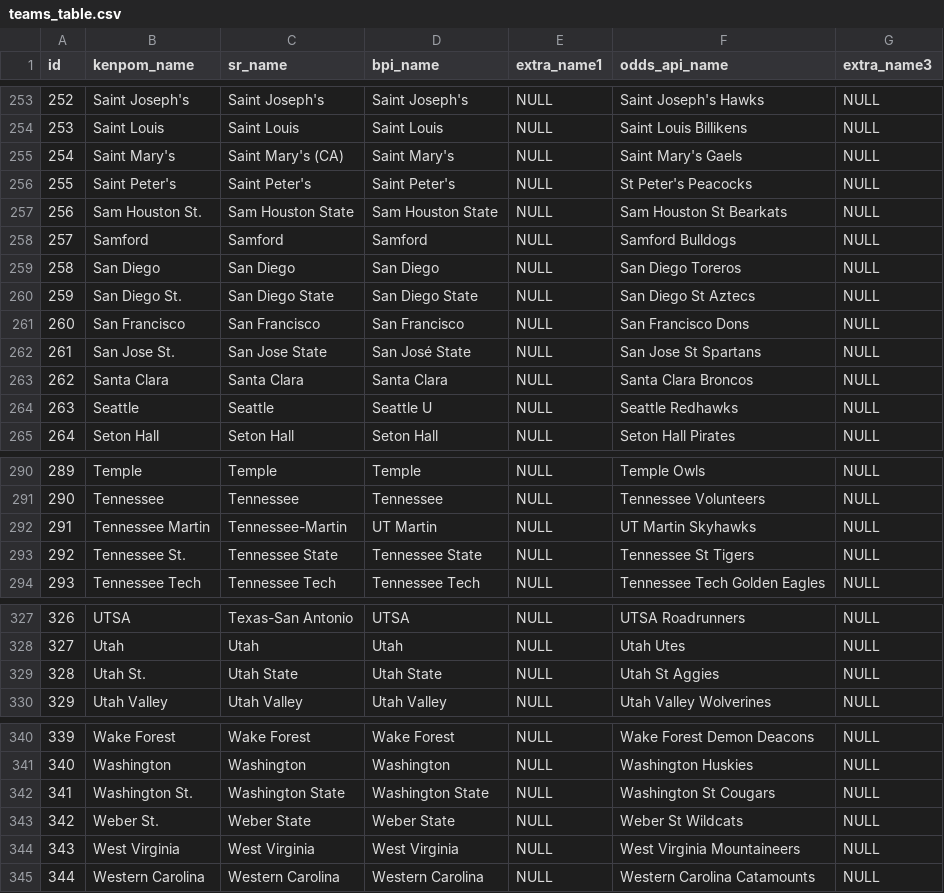
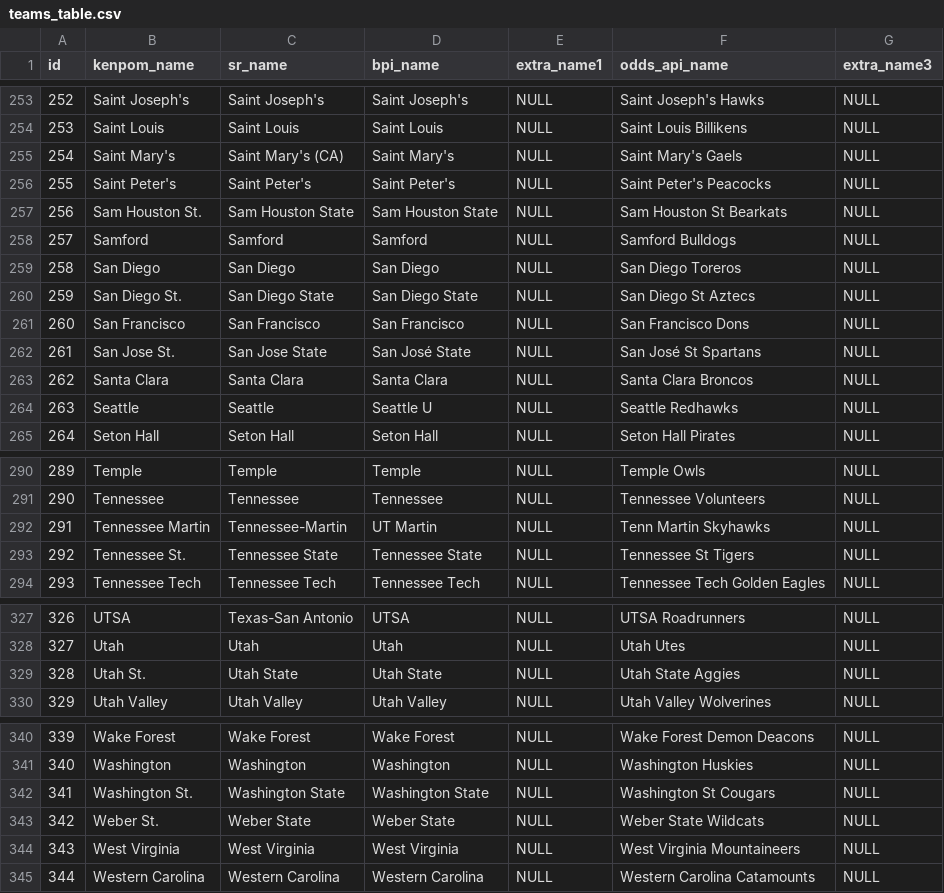
Before and after one commit to blakekobel/college-bball-scraper, a CSV file: teams_table.csv, drawn as a sheet; only a part is shown, gaps mark what is left out; the diff covers the shown part only.

```diff
--- a/teams_table.csv
+++ b/teams_table.csv
@@ -255,3 +255,3 @@ id,kenpom_name,sr_name,bpi_name,extra_name1,odds_api_name,extra_name3
 254,Saint Mary's,Saint Mary's (CA),Saint Mary's,NULL,Saint Mary's Gaels,NULL
-255,Saint Peter's,Saint Peter's,Saint Peter's,NULL,St Peter's Peacocks,NULL
+255,Saint Peter's,Saint Peter's,Saint Peter's,NULL,Saint Peter's Peacocks,NULL
 256,Sam Houston St.,Sam Houston State,Sam Houston State,NULL,Sam Houston St Bearkats,NULL
@@ -261,3 +261,3 @@ id,kenpom_name,sr_name,bpi_name,extra_name1,odds_api_name,extra_name3
 260,San Francisco,San Francisco,San Francisco,NULL,San Francisco Dons,NULL
-261,San Jose St.,San Jose State,San José State,NULL,San Jose St Spartans,NULL
+261,San Jose St.,San Jose State,San José State,NULL,San José St Spartans,NULL
 262,Santa Clara,Santa Clara,Santa Clara,NULL,Santa Clara Broncos,NULL
@@ -291,3 +291,3 @@ id,kenpom_name,sr_name,bpi_name,extra_name1,odds_api_name,extra_name3
 290,Tennessee,Tennessee,Tennessee,NULL,Tennessee Volunteers,NULL
-291,Tennessee Martin,Tennessee-Martin,UT Martin,NULL,UT Martin Skyhawks,NULL
+291,Tennessee Martin,Tennessee-Martin,UT Martin,NULL,Tenn Martin Skyhawks,NULL
 292,Tennessee St.,Tennessee State,Tennessee State,NULL,Tennessee St Tigers,NULL
@@ -328,3 +328,3 @@ id,kenpom_name,sr_name,bpi_name,extra_name1,odds_api_name,extra_name3
 327,Utah,Utah,Utah,NULL,Utah Utes,NULL
-328,Utah St.,Utah State,Utah State,NULL,Utah St Aggies,NULL
+328,Utah St.,Utah State,Utah State,NULL,Utah State Aggies,NULL
 329,Utah Valley,Utah Valley,Utah Valley,NULL,Utah Valley Wolverines,NULL
@@ -342,3 +342,3 @@ id,kenpom_name,sr_name,bpi_name,extra_name1,odds_api_name,extra_name3
 341,Washington St.,Washington State,Washington State,NULL,Washington St Cougars,NULL
-342,Weber St.,Weber State,Weber State,NULL,Weber St Wildcats,NULL
+342,Weber St.,Weber State,Weber State,NULL,Weber State Wildcats,NULL
 343,West Virginia,West Virginia,West Virginia,NULL,West Virginia Mountaineers,NULL
```
Also changed, not shown: 6 edited cells elsewhere in this file, 4 other files.
